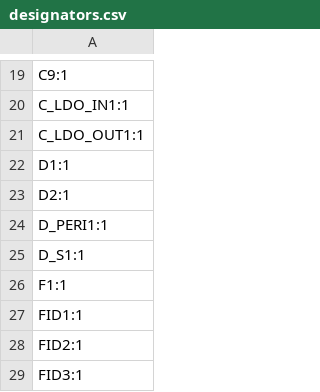
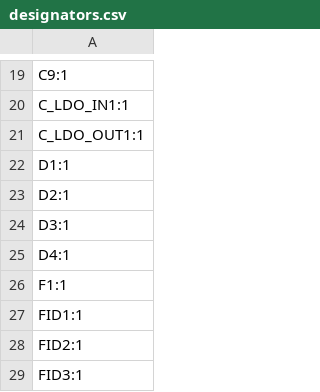
Before and after one commit to usr-ein/TriMixxx, a CSV file: boards/midi_s3_mini/production/designators.csv, drawn as a sheet; only a part is shown, gaps mark what is left out.

```diff
--- a/boards/midi_s3_mini/production/designators.csv
+++ b/boards/midi_s3_mini/production/designators.csv
@@ -23,4 +23,4 @@ D1:1
 D2:1
-D_PERI1:1
-D_S1:1
+D3:1
+D4:1
 F1:1
```
Also changed, not shown: boards/midi_s3_mini/production/bom.csv, boards/midi_s3_mini/production/positions.csv, 7 other files.
